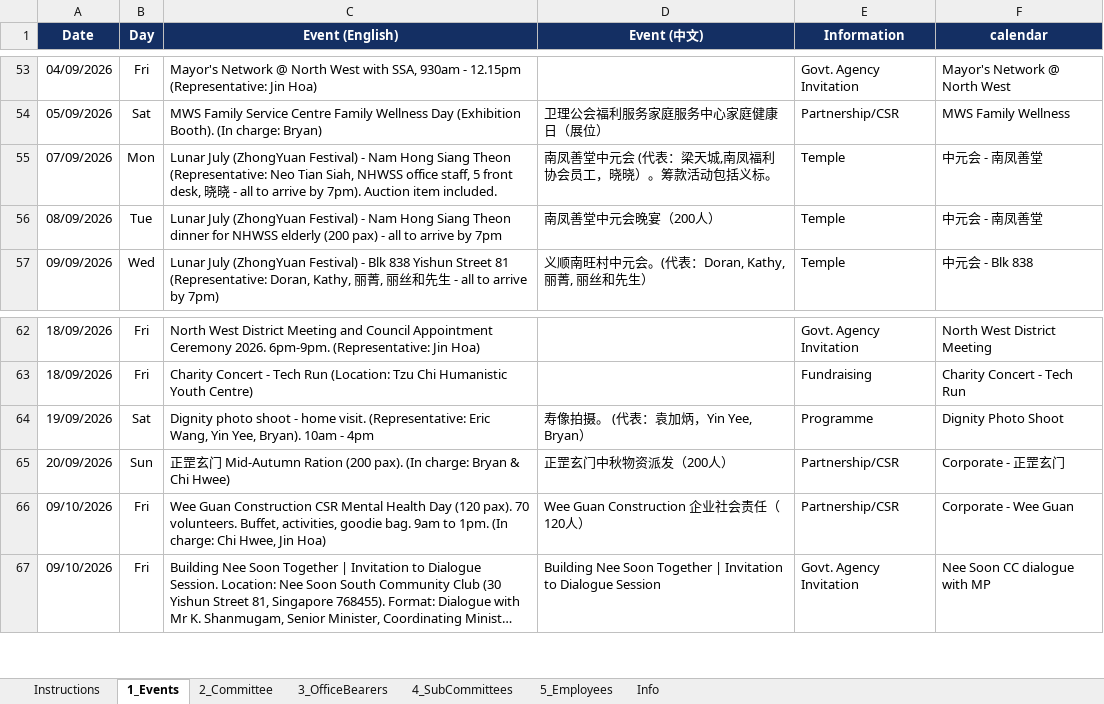
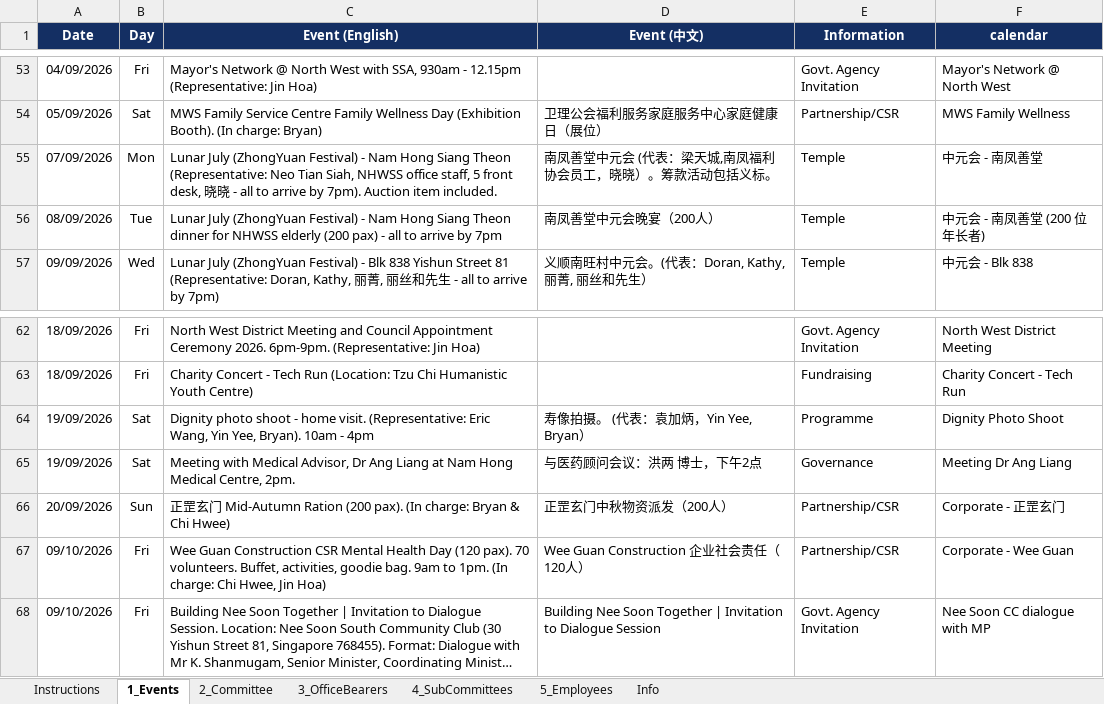
Before and after one commit to NamHongWelfareSS/Member-Handbook, an Excel workbook: data.xlsx, sheet 1_Events, drawn as a sheet; only a part is shown, gaps mark what is left out; long unchanged cells end in …; values as stored, in another font and other column widths than the file's, no borders; the diff names each change by its address in the sheet, - before the commit and + after, or states it on an @@ line.

Commit message:
Update data.xlsx

```diff
--- a/data.xlsx (sheet 1_Events)
+++ b/data.xlsx (sheet 1_Events)
-F56 (calendar): 中元会 - 南凤善堂
+F56 (calendar): 中元会 - 南凤善堂 (200 位年长者)
+row 65: 19/09/2026 | Sat | Meeting with Medical Advisor, Dr Ang Liang at Nam Hong Medical Centre, 2pm. | 与医药顾问会议：洪两 博士，下午2点 | Governance | Meeting Dr Ang Liang
```
